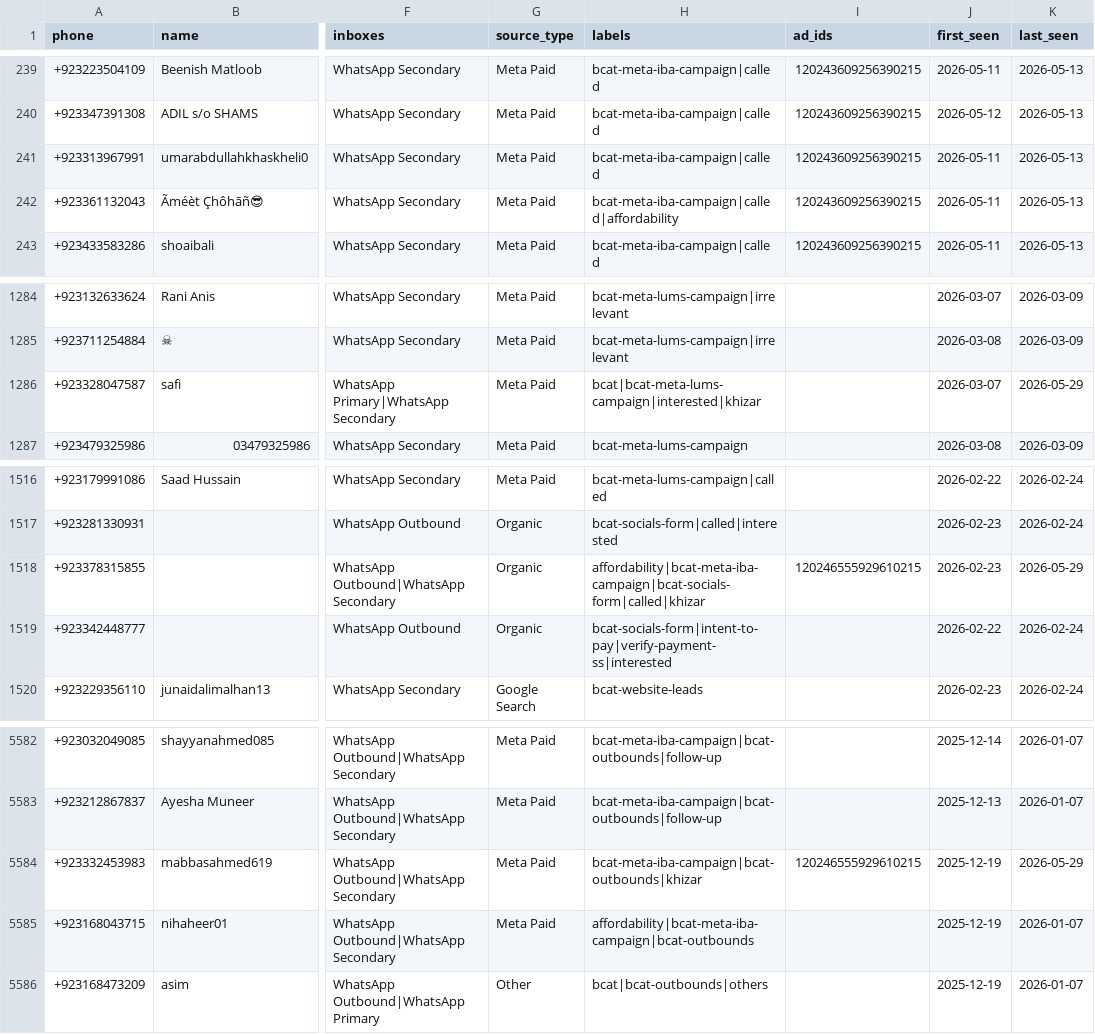
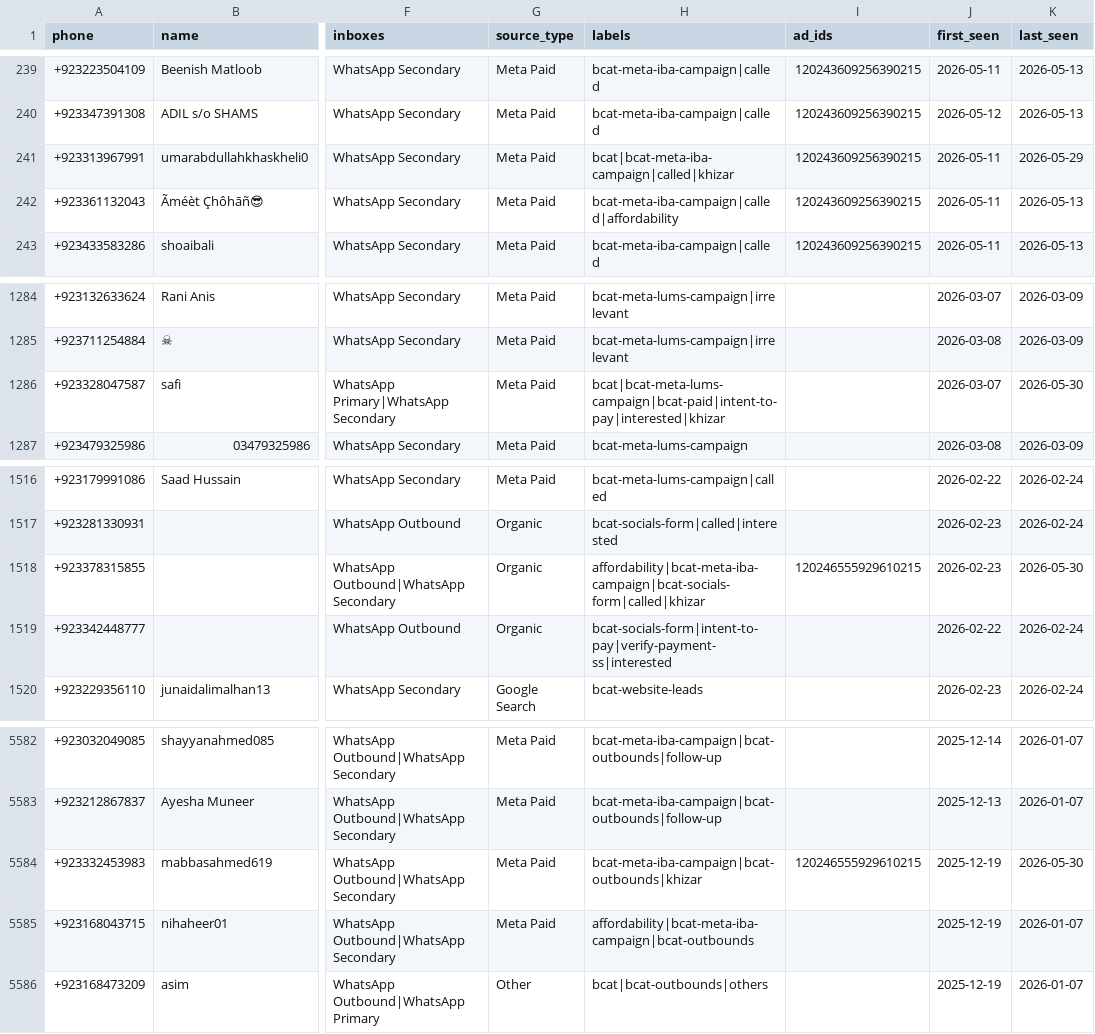
Before and after one commit to HanifaElahi/Chatwoot-Leads-Count-Pull-AY2026, a CSV file: summary/bcat/all_leads.csv, drawn as a sheet; only a part is shown, gaps mark what is left out; the diff covers the shown part only; the diff names each change by its address in the sheet, - before the commit and + after, or states it on an @@ line.

```diff
--- a/summary/bcat/all_leads.csv
+++ b/summary/bcat/all_leads.csv
-H241 (labels): bcat-meta-iba-campaign|called
+H241 (labels): bcat|bcat-meta-iba-campaign|called|khizar
-K241 (last_seen): 2026-05-13
+K241 (last_seen): 2026-05-29
-H1286 (labels): bcat|bcat-meta-lums-campaign|interested|khizar
+H1286 (labels): bcat|bcat-meta-lums-campaign|bcat-paid|intent-to-pay|interested|khizar
-K1286 (last_seen): 2026-05-29
+K1286 (last_seen): 2026-05-30
-K1518 (last_seen): 2026-05-29
+K1518 (last_seen): 2026-05-30
-K5584 (last_seen): 2026-05-29
+K5584 (last_seen): 2026-05-30
```
Also changed, not shown: 16 added rows and 20 edited cells elsewhere in this file, 2 other files.
